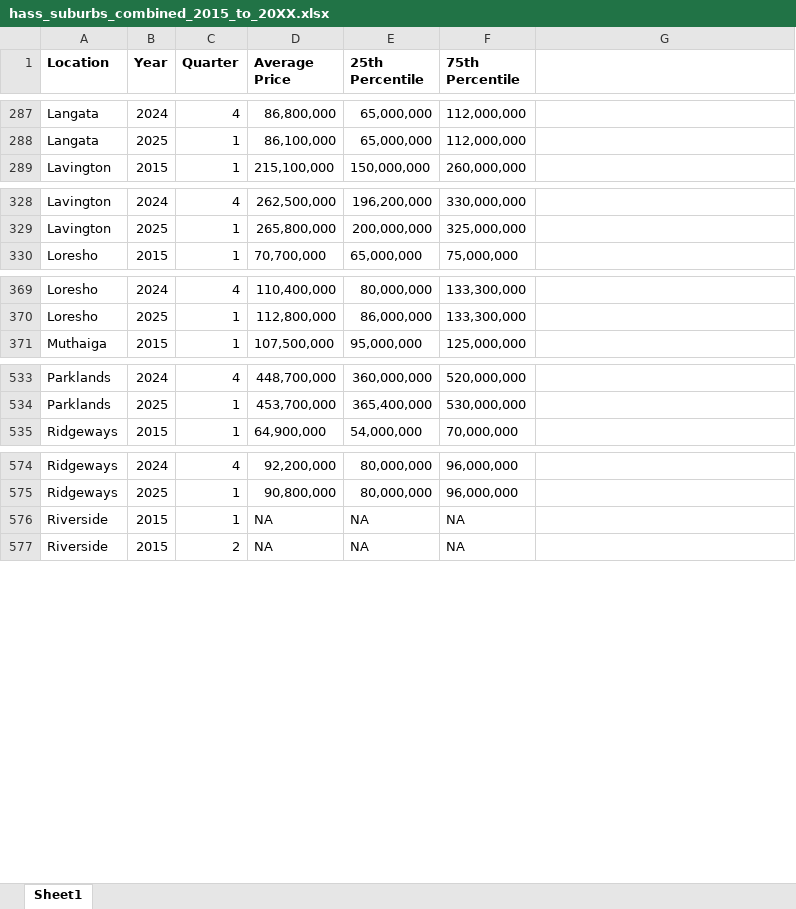
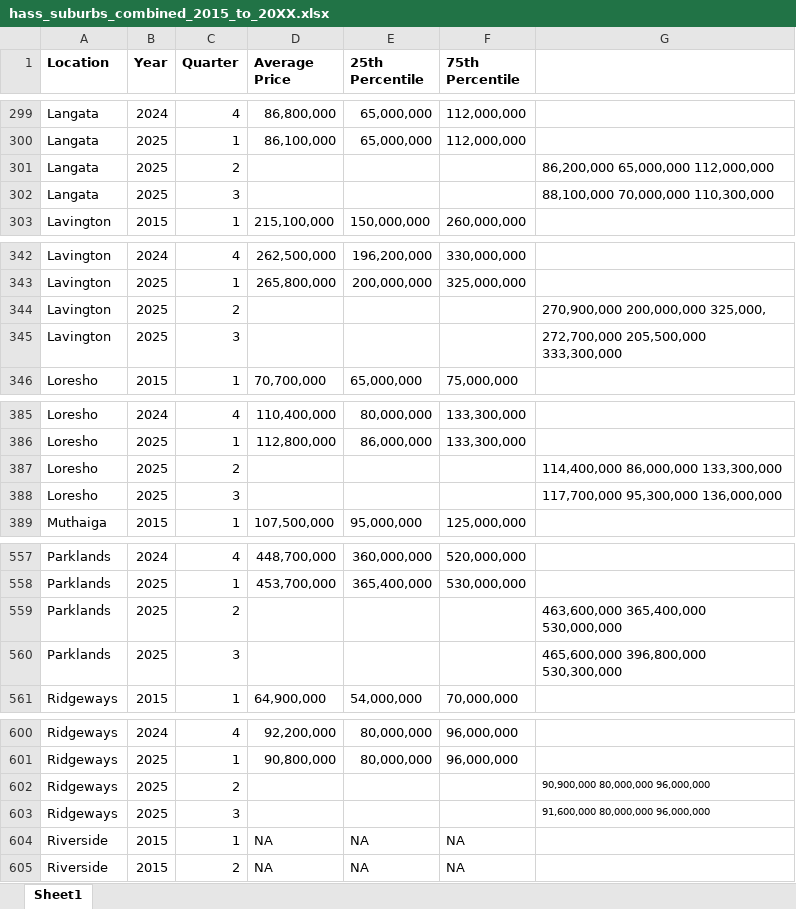
Before and after one commit to wokech/shiny_app_dev, an Excel workbook: sub_pro_1_hass_land_price_app/processed_tables/hass_suburbs_combined_2015_to_20XX.xlsx, sheet Sheet1, drawn as a sheet; only a part is shown, gaps mark what is left out; values as stored, in another font and other column widths than the file's, no borders; the diff covers the shown part only; the diff names each change by its address in the sheet, - before the commit and + after, or states it on an @@ line.

```diff
--- a/sub_pro_1_hass_land_price_app/processed_tables/hass_suburbs_combined_2015_to_20XX.xlsx (sheet Sheet1)
+++ b/sub_pro_1_hass_land_price_app/processed_tables/hass_suburbs_combined_2015_to_20XX.xlsx (sheet Sheet1)
+row 301: Langata | 2025 | 2 |  |  |  | 86,200,000 65,000,000 112,000,000
+row 302: Langata | 2025 | 3 |  |  |  | 88,100,000 70,000,000 110,300,000
+row 344: Lavington | 2025 | 2 |  |  |  | 270,900,000 200,000,000 325,000,
+row 345: Lavington | 2025 | 3 |  |  |  | 272,700,000 205,500,000 333,300,000
+row 387: Loresho | 2025 | 2 |  |  |  | 114,400,000 86,000,000 133,300,000
+row 388: Loresho | 2025 | 3 |  |  |  | 117,700,000 95,300,000 136,000,000
+row 559: Parklands | 2025 | 2 |  |  |  | 463,600,000 365,400,000 530,000,000
+row 560: Parklands | 2025 | 3 |  |  |  | 465,600,000 396,800,000 530,300,000
+row 602: Ridgeways | 2025 | 2 |  |  |  | 90,900,000 80,000,000 96,000,000
+row 603: Ridgeways | 2025 | 3 |  |  |  | 91,600,000 80,000,000 96,000,000
```
Also changed, not shown: 30 added rows elsewhere in this sheet, sub_pro_1_hass_land_price_app/processed_tables/hass_satellite_combined_2015_to_20XX.xlsx, sub_pro_3_university_kenya_app/processed_tables/kenya_universities_list.xlsx, 5 other files.
